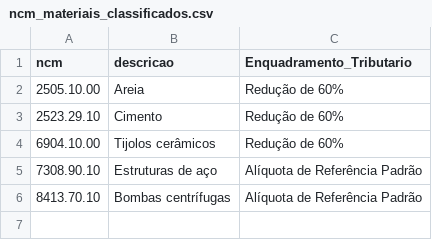
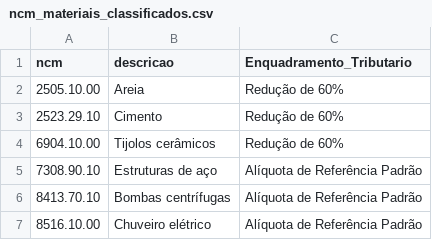
Before and after one commit to rportela2015-creator/Jules, a CSV file: ncm_materiais_classificados.csv, drawn as a sheet.

```diff
--- a/ncm_materiais_classificados.csv
+++ b/ncm_materiais_classificados.csv
@@ -6 +6,2 @@ ncm,descricao,Enquadramento_Tributario
 8413.70.10,Bombas centrífugas,Alíquota de Referência Padrão
+8516.10.00,Chuveiro elétrico,Alíquota de Referência Padrão
```
Also changed, not shown: 2 other files.
